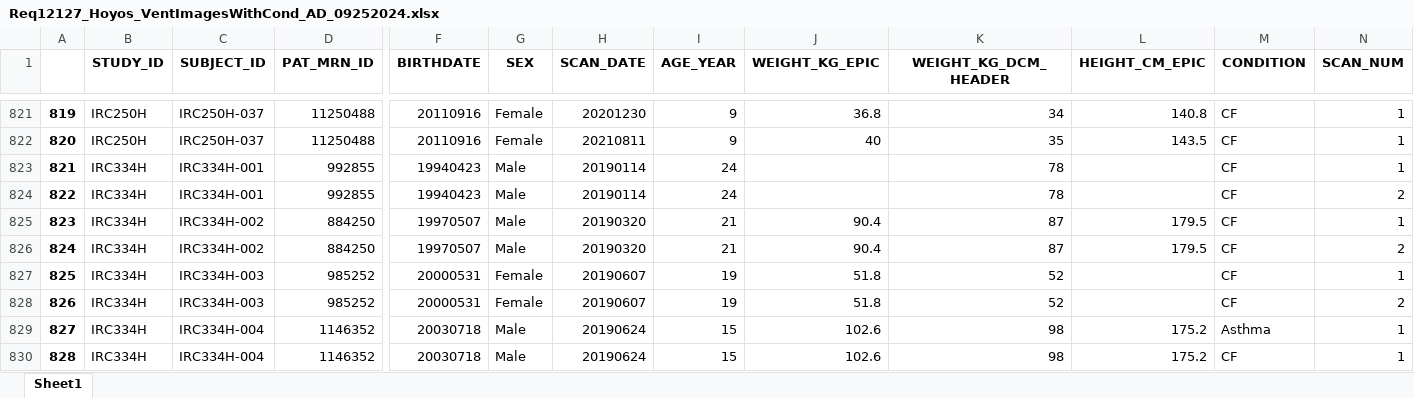
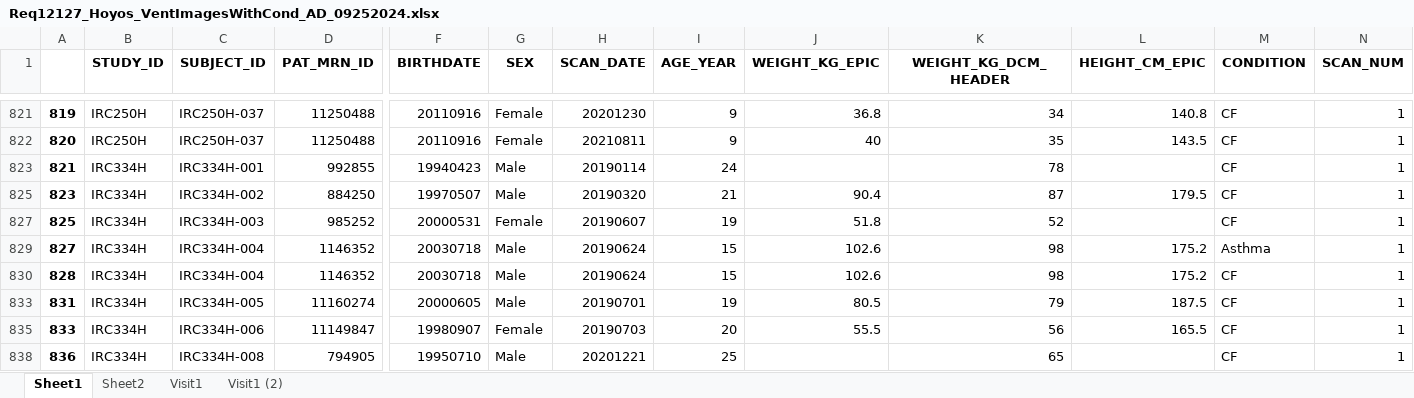
Before and after one commit to XavierH20/pyradiomics, an Excel workbook: XH_Texture_Analysis/Req12127_Hoyos_VentImagesWithCond_AD_09252024.xlsx, sheet Sheet1, drawn as a sheet; only a part is shown, gaps mark what is left out; the shorter side is filled out with more unchanged rows; values as stored, in another font and other column widths than the file's, no borders; rows hold the shown columns only; the diff covers the shown part only; the diff names each change by its address in the sheet, - before the commit and + after, or states it on an @@ line.

```diff
--- a/XH_Texture_Analysis/Req12127_Hoyos_VentImagesWithCond_AD_09252024.xlsx (sheet Sheet1)
+++ b/XH_Texture_Analysis/Req12127_Hoyos_VentImagesWithCond_AD_09252024.xlsx (sheet Sheet1)
+sheet tab: Sheet2
+sheet tab: Visit1
+sheet tab: Visit1 (2)
@@ row 824 hidden: 822 | IRC334H | IRC334H-001 | 992855 | 19940423 | Male | 20190114 | 24 |  | 78 |  | CF | 2 @@
@@ row 826 hidden: 824 | IRC334H | IRC334H-002 | 884250 | 19970507 | Male | 20190320 | 21 | 90.4 | 87 | 179.5 | CF | 2 @@
@@ row 828 hidden: 826 | IRC334H | IRC334H-003 | 985252 | 20000531 | Female | 20190607 | 19 | 51.8 | 52 |  | CF | 2 @@
```
Also changed, not shown: 12 hidden or unhidden rows and 84 edited cells elsewhere in this sheet, 1 other file.
